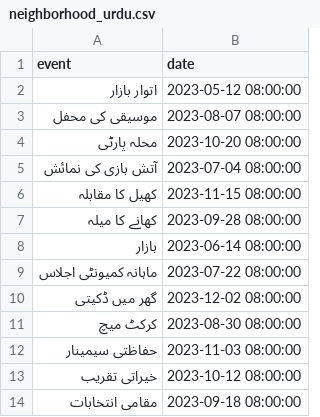
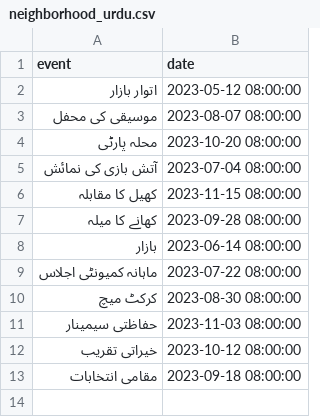
Before and after one commit to Davidson-Data-Vis-Lab/timeline-generator, a CSV file: stimuli/urdu/data/neighborhood_urdu.csv, drawn as a sheet.

```diff
--- a/stimuli/urdu/data/neighborhood_urdu.csv
+++ b/stimuli/urdu/data/neighborhood_urdu.csv
@@ -9,3 +9,2 @@ event,date
 ماہانہ کمیونٹی اجلاس,2023-07-22 08:00:00
-گھر میں ڈکیتی,2023-12-02 08:00:00
 کرکٹ میچ,2023-08-30 08:00:00
```
Also changed, not shown: stimuli/english/data/community.csv, stimuli/english/data/disasters.csv, 12 other files.
